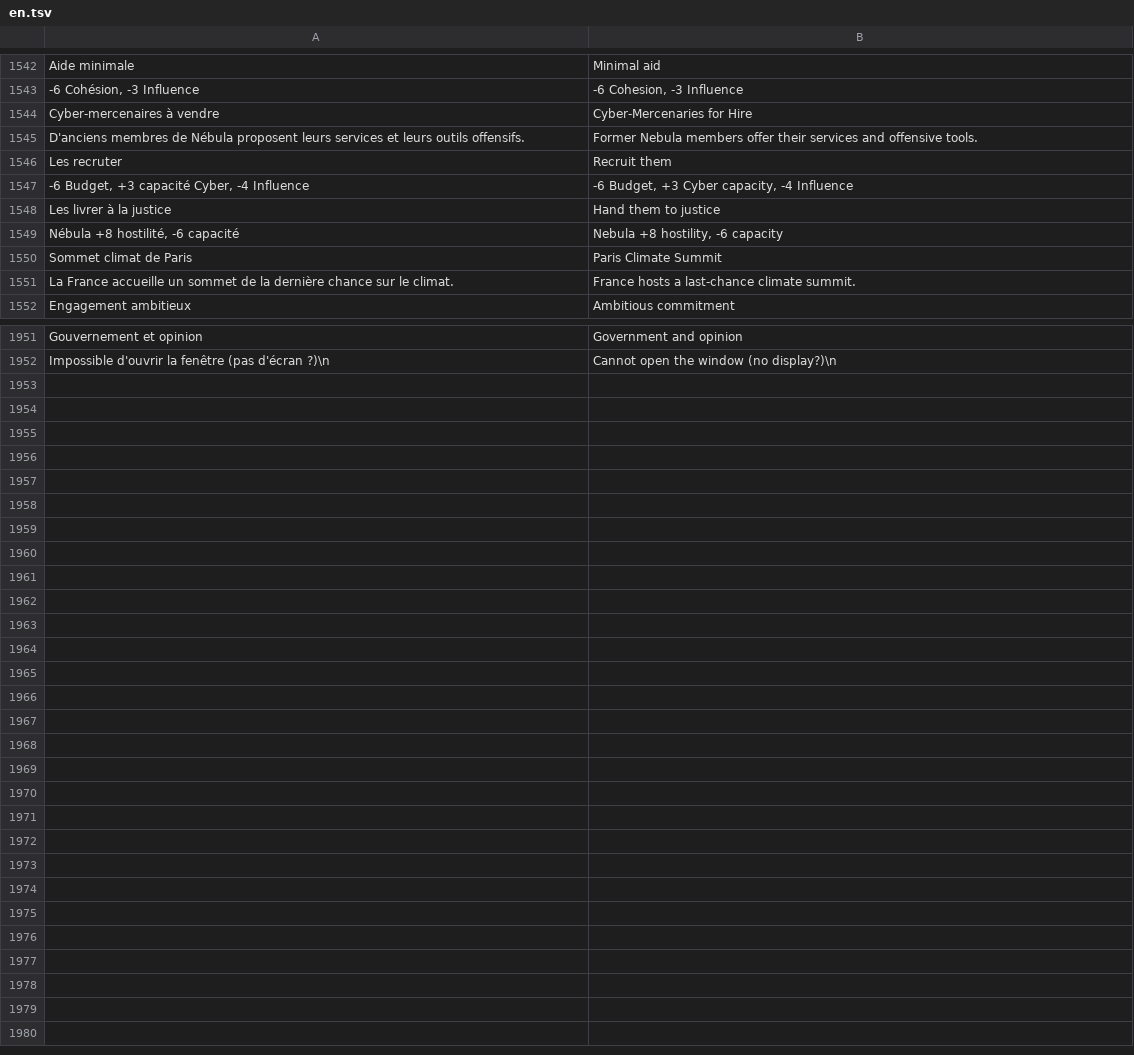
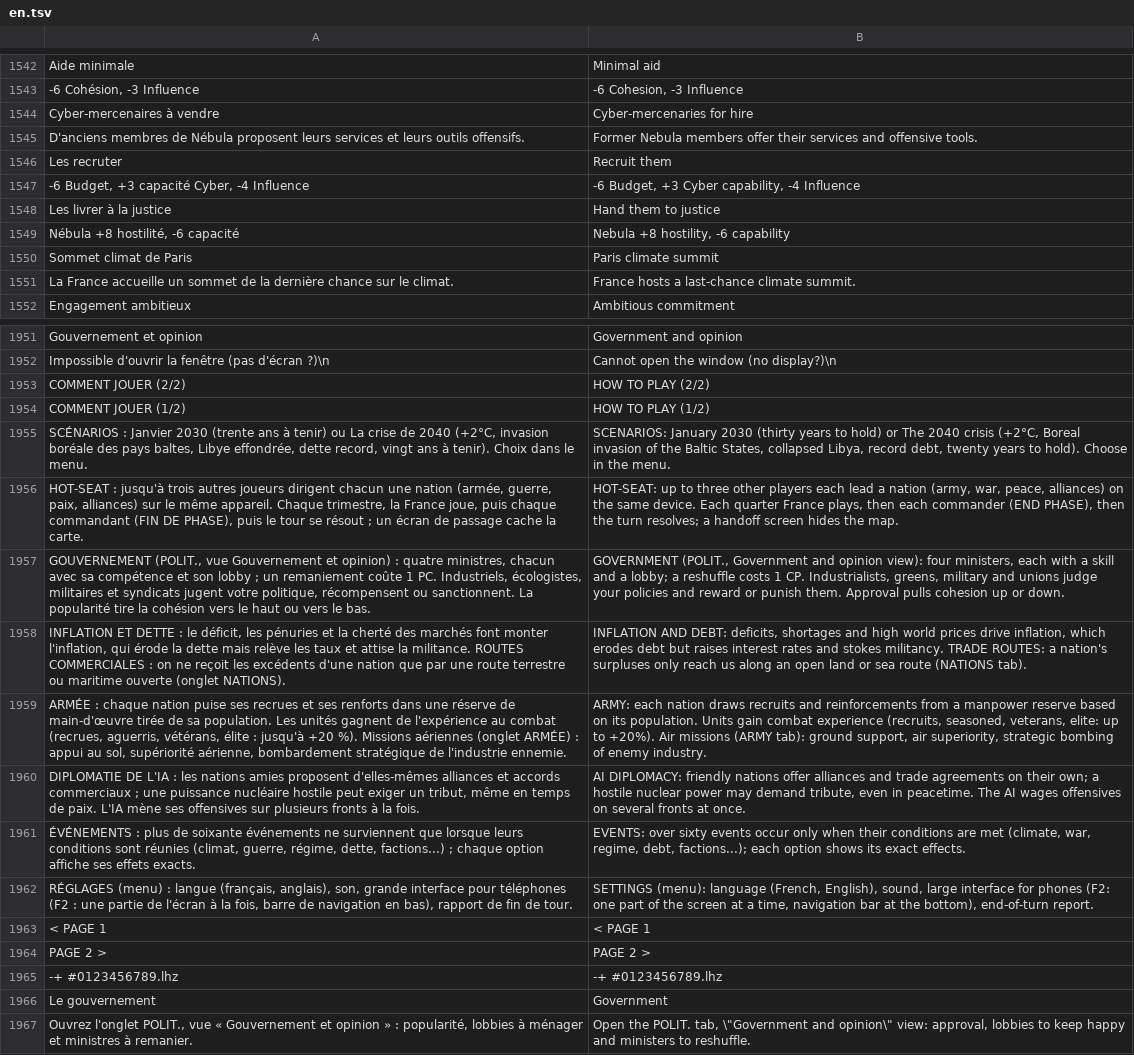
Before and after one commit to wakadu13/RobotAdventure, a TSV file: tools/lang/en.tsv, drawn as a sheet; only a part is shown, gaps mark what is left out; the diff covers the shown part only; the diff names each change by its address in the sheet, - before the commit and + after, or states it on an @@ line.

```diff
--- a/tools/lang/en.tsv
+++ b/tools/lang/en.tsv
-B1544: Cyber-Mercenaries for Hire
+B1544: Cyber-mercenaries for hire
-B1547: -6 Budget, +3 Cyber capacity, -4 Influence
+B1547: -6 Budget, +3 Cyber capability, -4 Influence
-B1549: Nebula +8 hostility, -6 capacity
+B1549: Nebula +8 hostility, -6 capability
-B1550: Paris Climate Summit
+B1550: Paris climate summit
+row 1953: COMMENT JOUER (2/2) | HOW TO PLAY (2/2)
+row 1954: COMMENT JOUER (1/2) | HOW TO PLAY (1/2)
+row 1955: SCÉNARIOS : Janvier 2030 (trente ans à tenir) ou La crise de 2040 (+2°C, invasion boréale des pays baltes, Libye effondrée, dette record, vingt ans à tenir). Choix dans le menu. | SCENARIOS: January 2030 (thirty years to hold) or The 2040 crisis (+2°C, Boreal invasion of the Baltic States, collapsed Libya, record debt, twenty years to hold). Choose in the menu.
+row 1956: HOT-SEAT : jusqu'à trois autres joueurs dirigent chacun une nation (armée, guerre, paix, alliances) sur le même appareil. Chaque trimestre, la France joue, puis chaque commandant (FIN DE PHASE), puis le tour se résout ; un écran de passage cache la carte. | HOT-SEAT: up to three other players each lead a nation (army, war, peace, alliances) on the same device. Each quarter France plays, then each commander (END PHASE), then the turn resolves; a handoff screen hides the map.
+row 1957: GOUVERNEMENT (POLIT., vue Gouvernement et opinion) : quatre ministres, chacun avec sa compétence et son lobby ; un remaniement coûte 1 PC. Industriels, écologistes, militaires et syndicats jugent votre politique, récompensent ou sanctionnent. La popularité tire la cohésion vers le haut ou vers le bas. | GOVERNMENT (POLIT., Government and opinion view): four ministers, each with a skill and a lobby; a reshuffle costs 1 CP. Industrialists, greens, military and unions judge your policies and reward or punish them. Approval pulls cohesion up or down.
+row 1958: INFLATION ET DETTE : le déficit, les pénuries et la cherté des marchés font monter l'inflation, qui érode la dette mais relève les taux et attise la militance. ROUTES COMMERCIALES : on ne reçoit les excédents d'une nation que par une route terrestre ou maritime ouverte (onglet NATIONS). | INFLATION AND DEBT: deficits, shortages and high world prices drive inflation, which erodes debt but raises interest rates and stokes militancy. TRADE ROUTES: a nation's surpluses only reach us along an open land or sea route (NATIONS tab).
+row 1959: ARMÉE : chaque nation puise ses recrues et ses renforts dans une réserve de main-d'œuvre tirée de sa population. Les unités gagnent de l'expérience au combat (recrues, aguerris, vétérans, élite : jusqu'à +20 %). Missions aériennes (onglet ARMÉE) : appui au sol, supériorité aérienne, bombardement stratégique de l'industrie ennemie. | ARMY: each nation draws recruits and reinforcements from a manpower reserve based on its population. Units gain combat experience (recruits, seasoned, veterans, elite: up to +20%). Air missions (ARMY tab): ground support, air superiority, strategic bombing of enemy industry.
+row 1960: DIPLOMATIE DE L'IA : les nations amies proposent d'elles-mêmes alliances et accords commerciaux ; une puissance nucléaire hostile peut exiger un tribut, même en temps de paix. L'IA mène ses offensives sur plusieurs fronts à la fois. | AI DIPLOMACY: friendly nations offer alliances and trade agreements on their own; a hostile nuclear power may demand tribute, even in peacetime. The AI wages offensives on several fronts at once.
+row 1961: ÉVÉNEMENTS : plus de soixante événements ne surviennent que lorsque leurs conditions sont réunies (climat, guerre, régime, dette, factions...) ; chaque option affiche ses effets exacts. | EVENTS: over sixty events occur only when their conditions are met (climate, war, regime, debt, factions...); each option shows its exact effects.
+row 1962: RÉGLAGES (menu) : langue (français, anglais), son, grande interface pour téléphones (F2 : une partie de l'écran à la fois, barre de navigation en bas), rapport de fin de tour. | SETTINGS (menu): language (French, English), sound, large interface for phones (F2: one part of the screen at a time, navigation bar at the bottom), end-of-turn report.
+row 1963: < PAGE 1 | < PAGE 1
+row 1964: PAGE 2 > | PAGE 2 >
+row 1965: -+ #0123456789.lhz | -+ #0123456789.lhz
+row 1966: Le gouvernement | Government
+row 1967: Ouvrez l'onglet POLIT., vue « Gouvernement et opinion » : popularité, lobbies à ménager et ministres à remanier. | Open the POLIT. tab, \"Government and opinion\" view: approval, lobbies to keep happy and ministers to reshuffle.
```
Also changed, not shown: 82 edited cells elsewhere in this file, 4 other files.
